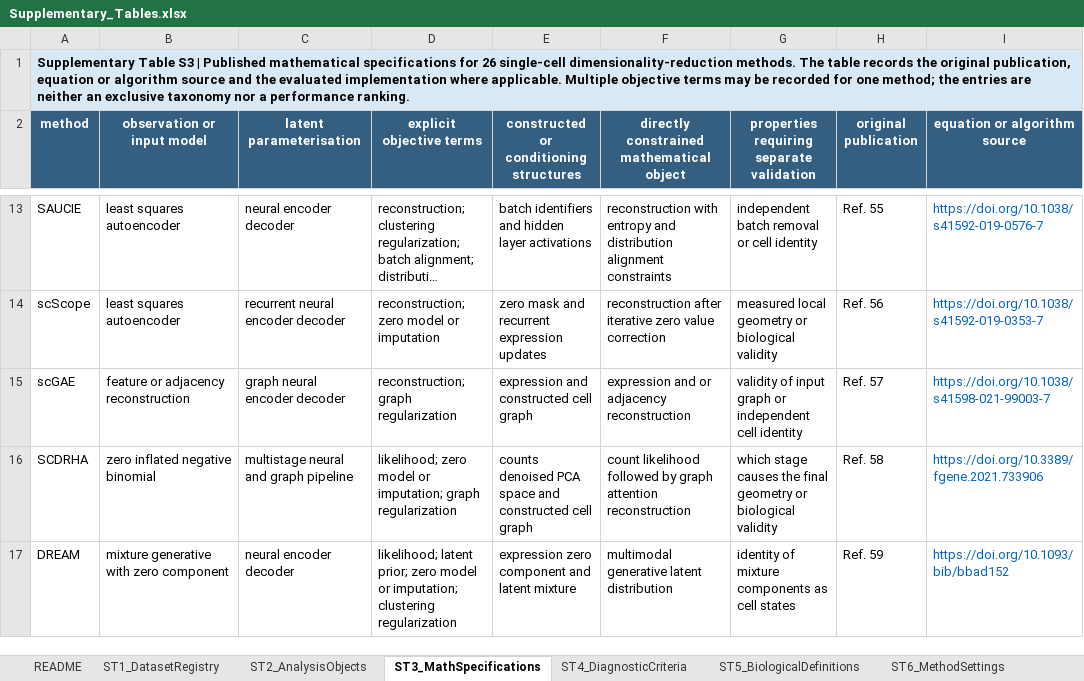
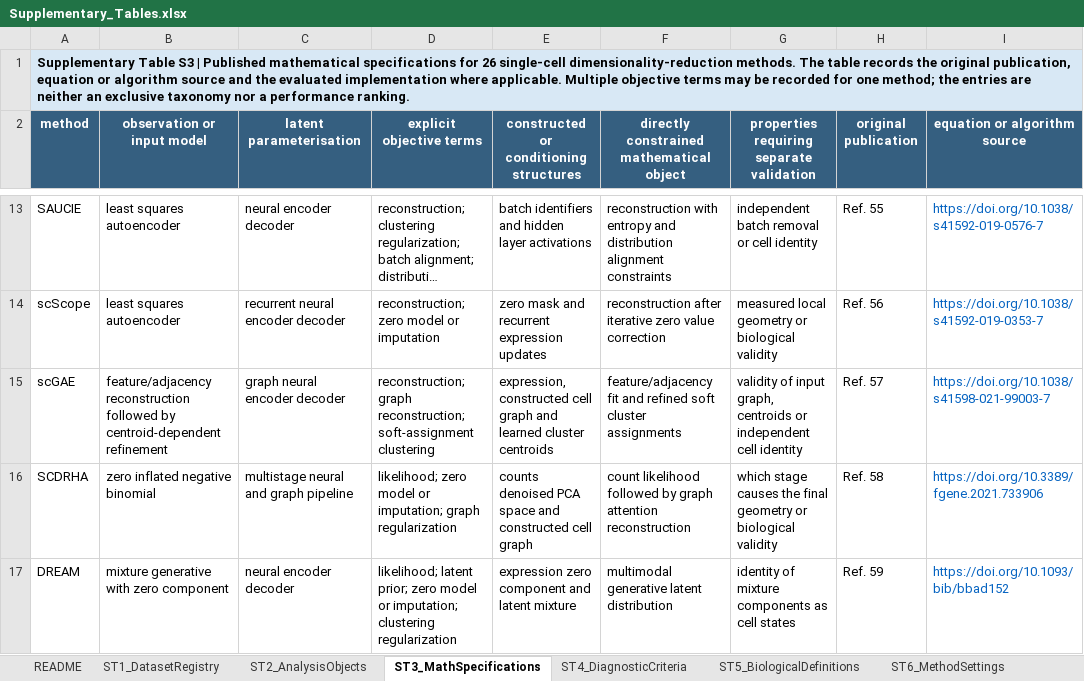
Before and after one commit to wangsaidi/single-cell-dr-mechanism-catalogue, an Excel workbook: outputs/tables/Supplementary_Tables.xlsx, sheet ST3_MathSpecifications, drawn as a sheet; only a part is shown, gaps mark what is left out; long unchanged cells end in …; values as stored, in another font and other column widths than the file's, no borders; the diff names each change by its address in the sheet, - before the commit and + after, or states it on an @@ line.

Commit message:
Complete root-grid validation and improve supplementary publication layouts

```diff
--- a/outputs/tables/Supplementary_Tables.xlsx (sheet ST3_MathSpecifications)
+++ b/outputs/tables/Supplementary_Tables.xlsx (sheet ST3_MathSpecifications)
-B15 (observation or input model): feature or adjacency reconstruction
+B15 (observation or input model): feature/adjacency reconstruction followed by centroid-dependent refinement
-D15 (explicit objective terms): reconstruction; graph regularization
+D15 (explicit objective terms): reconstruction; graph reconstruction; soft-assignment clustering
-E15: expression and constructed cell graph
+E15: expression, constructed cell graph and learned cluster centroids
-F15: expression and or adjacency reconstruction
+F15: feature/adjacency fit and refined soft cluster assignments
-G15: …of input graph or independent…
+G15: …of input graph, centroids or independent…
```
Also changed, not shown: sheet ST14_DownstreamResults, 14 other files.
